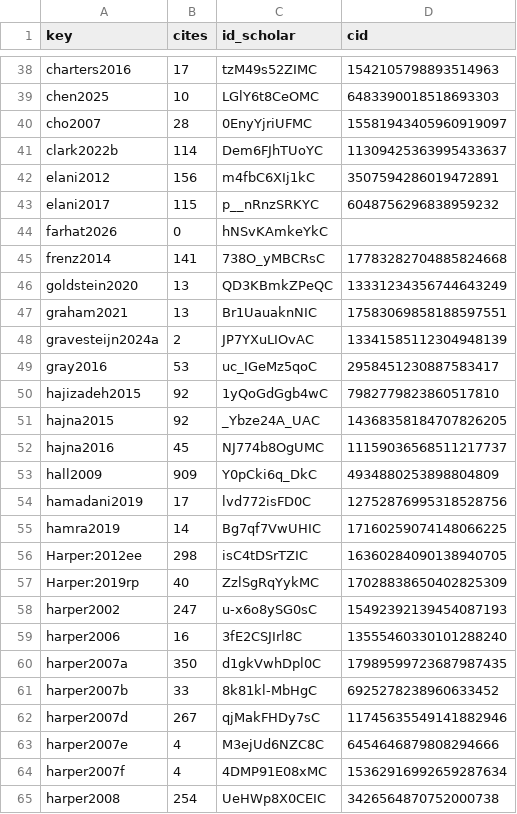
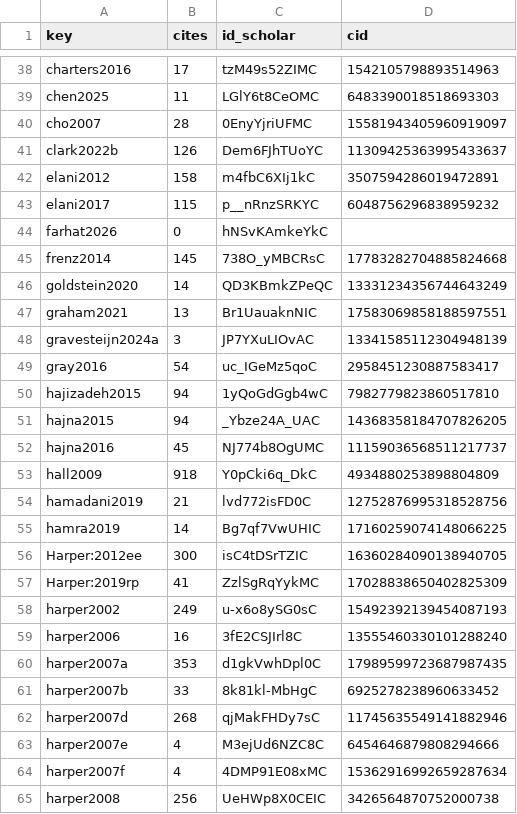
Before and after one commit to sbh4th/sbh4th.github.io, a CSV file: papers/_meta.csv, drawn as a sheet; only a part is shown, gaps mark what is left out; the diff covers the shown part only; the diff names each change by its address in the sheet, - before the commit and + after, or states it on an @@ line.

```diff
--- a/papers/_meta.csv
+++ b/papers/_meta.csv
-B39 (cites): 10
+B39 (cites): 11
-B41 (cites): 114
+B41 (cites): 126
-B42 (cites): 156
+B42 (cites): 158
-B45 (cites): 141
+B45 (cites): 145
-B46 (cites): 13
+B46 (cites): 14
-B48 (cites): 2
+B48 (cites): 3
-B49 (cites): 53
+B49 (cites): 54
-B50:B51 (cites): 92
+B50:B51 (cites): 94
-B53 (cites): 909
+B53 (cites): 918
-B54 (cites): 17
+B54 (cites): 21
-B56 (cites): 298
+B56 (cites): 300
-B57 (cites): 40
+B57 (cites): 41
-B58 (cites): 247
+B58 (cites): 249
-B60 (cites): 350
+B60 (cites): 353
-B62 (cites): 267
+B62 (cites): 268
-B65 (cites): 254
+B65 (cites): 256
```
Also changed, not shown: 1 added row and 92 edited cells elsewhere in this file, 3 other files.
